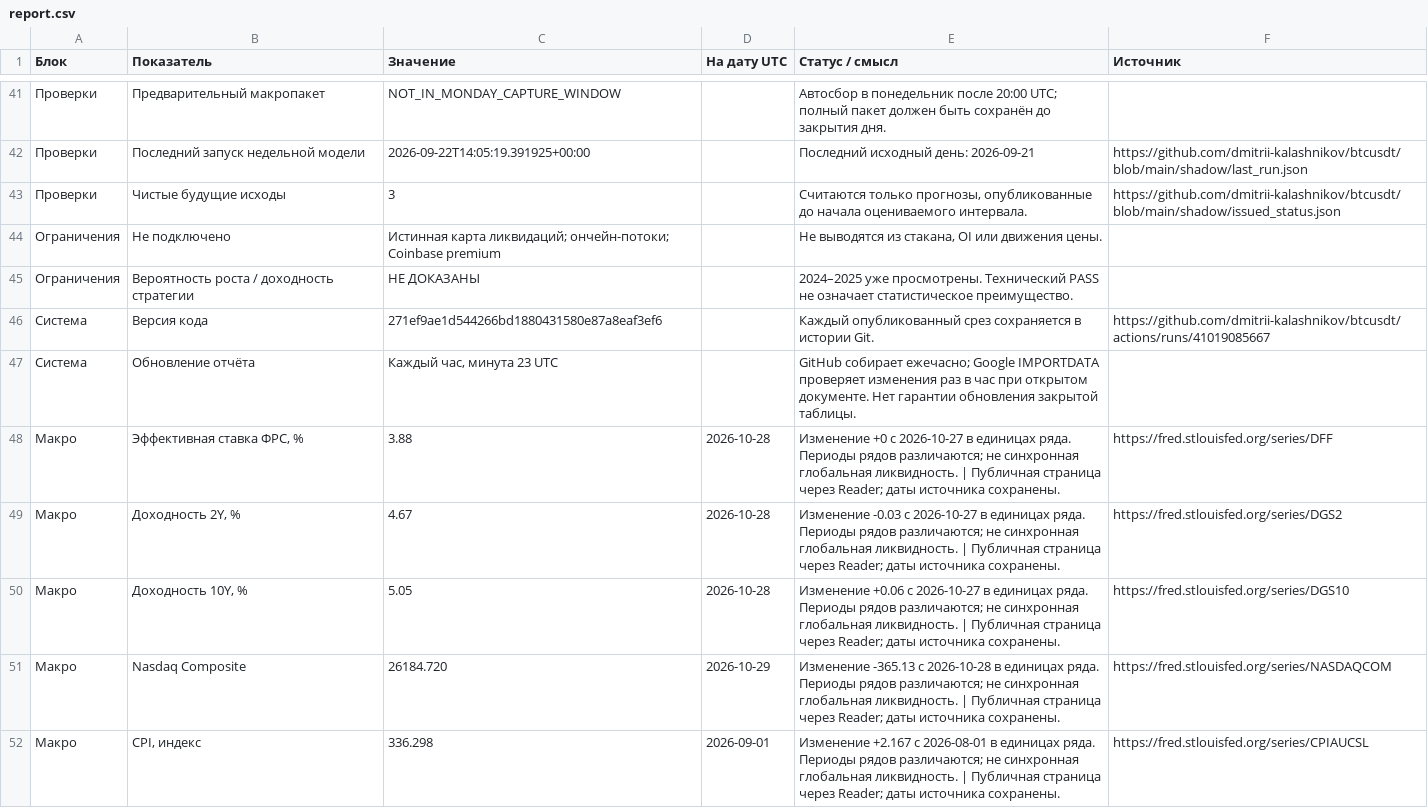
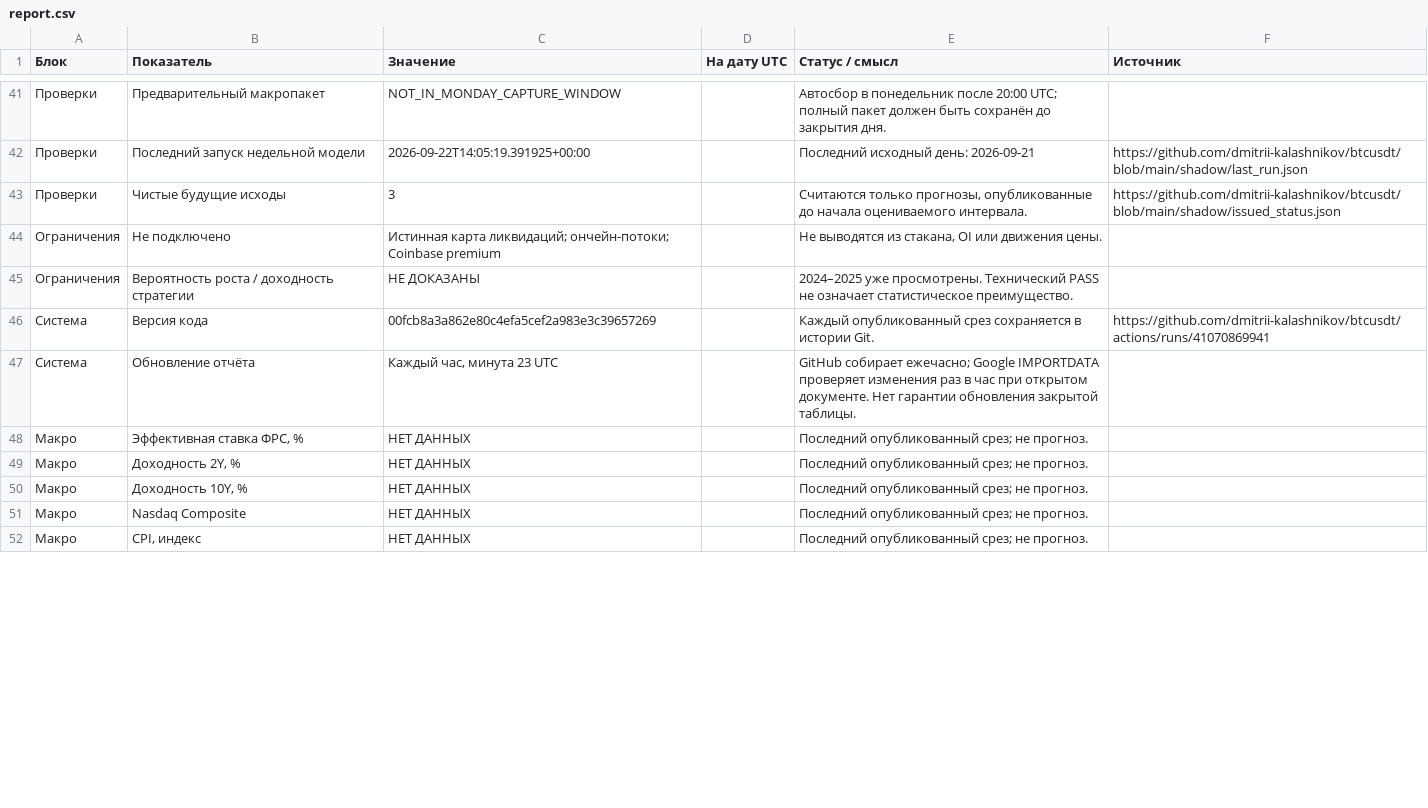
Before and after one commit to dmitrii-kalashnikov/btcusdt, a CSV file: live/report.csv, drawn as a sheet; only a part is shown, gaps mark what is left out; the diff covers the shown part only; the diff names each change by its address in the sheet, - before the commit and + after, or states it on an @@ line.

Commit message:
report: BTC verified snapshot 2026-10-30T14:20Z

```diff
--- a/live/report.csv
+++ b/live/report.csv
-C46 (Значение): 271ef9ae1d544266bd1880431580e87a8eaf3ef6
+C46 (Значение): 00fcb8a3a862e80c4efa5cef2a983e3c39657269
-F46 (Источник): https://github.com/dmitrii-kalashnikov/btcusdt/actions/runs/41019085667
+F46 (Источник): https://github.com/dmitrii-kalashnikov/btcusdt/actions/runs/41070869941
-C48 (Значение): 3.88
+C48 (Значение): НЕТ ДАННЫХ
-D48:D50 (На дату UTC): 2026-10-28
+D48:D50 (На дату UTC): (empty)
-E48 (Статус / смысл): Изменение +0 с 2026-10-27 в единицах ряда. Периоды рядов различаются; не синхронная глобальная ликвидность. | Публичная страница через Reader; даты источника сохранены.
+E48 (Статус / смысл): Последний опубликованный срез; не прогноз.
-F48 (Источник): https://fred.stlouisfed.org/series/DFF
+F48 (Источник): (empty)
-C49 (Значение): 4.67
+C49 (Значение): НЕТ ДАННЫХ
-E49 (Статус / смысл): Изменение -0.03 с 2026-10-27 в единицах ряда. Периоды рядов различаются; не синхронная глобальная ликвидность. | Публичная страница через Reader; даты источника сохранены.
+E49 (Статус / смысл): Последний опубликованный срез; не прогноз.
-F49 (Источник): https://fred.stlouisfed.org/series/DGS2
+F49 (Источник): (empty)
-C50 (Значение): 5.05
+C50 (Значение): НЕТ ДАННЫХ
-E50 (Статус / смысл): Изменение +0.06 с 2026-10-27 в единицах ряда. Периоды рядов различаются; не синхронная глобальная ликвидность. | Публичная страница через Reader; даты источника сохранены.
+E50 (Статус / смысл): Последний опубликованный срез; не прогноз.
-F50 (Источник): https://fred.stlouisfed.org/series/DGS10
+F50 (Источник): (empty)
-C51 (Значение): 26184.720
+C51 (Значение): НЕТ ДАННЫХ
-D51 (На дату UTC): 2026-10-29
+D51 (На дату UTC): (empty)
-E51 (Статус / смысл): Изменение -365.13 с 2026-10-28 в единицах ряда. Периоды рядов различаются; не синхронная глобальная ликвидность. | Публичная страница через Reader; даты источника сохранены.
+E51 (Статус / смысл): Последний опубликованный срез; не прогноз.
-F51 (Источник): https://fred.stlouisfed.org/series/NASDAQCOM
+F51 (Источник): (empty)
-C52 (Значение): 336.298
+C52 (Значение): НЕТ ДАННЫХ
-D52 (На дату UTC): 2026-09-01
+D52 (На дату UTC): (empty)
-E52 (Статус / смысл): Изменение +2.167 с 2026-08-01 в единицах ряда. Периоды рядов различаются; не синхронная глобальная ликвидность. | Публичная страница через Reader; даты источника сохранены.
+E52 (Статус / смысл): Последний опубликованный срез; не прогноз.
-F52 (Источник): https://fred.stlouisfed.org/series/CPIAUCSL
+F52 (Источник): (empty)
```
Also changed, not shown: 1 added row, 1 removed row and 76 edited cells elsewhere in this file, 1 other file.
